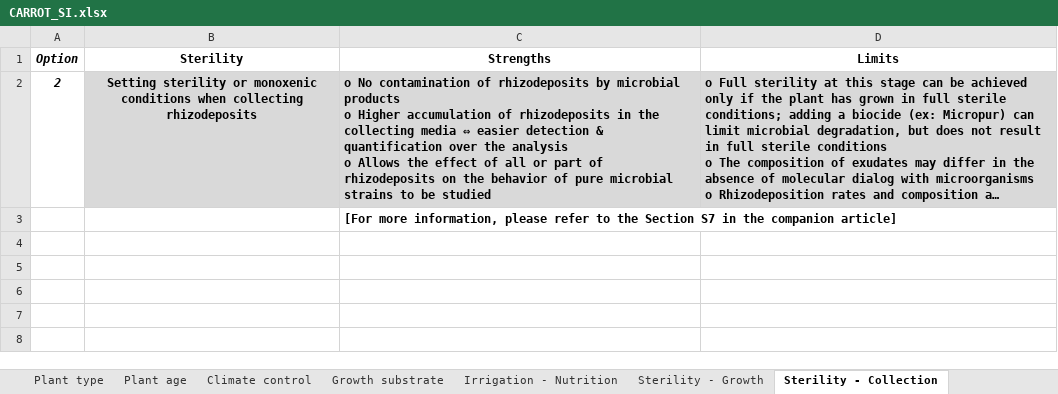
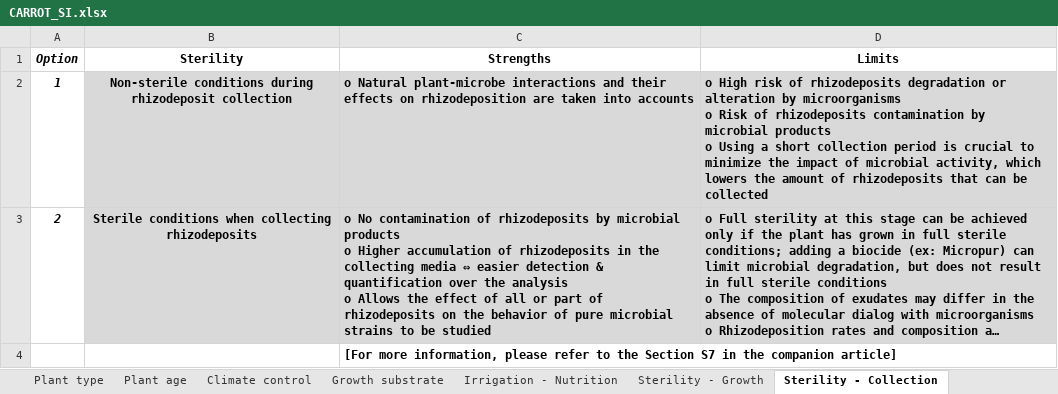
Before and after one commit to frees86/carrot, an Excel workbook: source/CARROT_SI.xlsx, sheet Sterility - Collection, drawn as a sheet; long unchanged cells end in …; values as stored, in another font and other column widths than the file's, no borders; addresses are those after the commit; ↵ is a line break in a cell; the diff names each change by its address in the sheet, - before the commit and + after, or states it on an @@ line.

```diff
--- a/source/CARROT_SI.xlsx (sheet Sterility - Collection)
+++ b/source/CARROT_SI.xlsx (sheet Sterility - Collection)
+row 2: 1 | Non-sterile conditions during rhizodeposit collection | o Natural plant-microbe interactions and their effects on rhizodeposition are taken into accounts | o High risk of rhizodeposits degradation or alteration by microorganisms ↵ o Risk of rhizodeposits contamination by microbial products ↵ o Using a short collection period is crucial to minimize the impact of microbial activity, which lowers the amount of rhizodeposits that can be collected
-B3 (Sterility): Setting sterility or monoxenic conditions when…
+B3 (Sterility): Sterile conditions when…
```
Also changed, not shown: sheet Processing type, sheet Sterility - Growth, sheet Imaging, sheet Filtration, sheet Centrifugation, sheet Collection technique, 3 more sheets, 5 other files.
